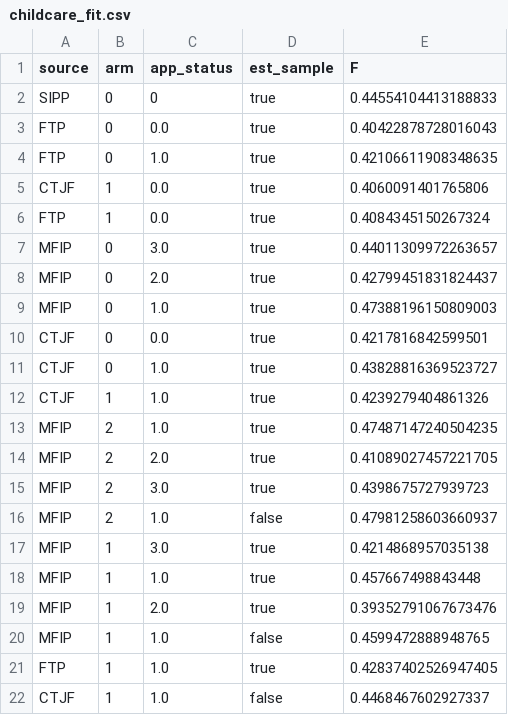
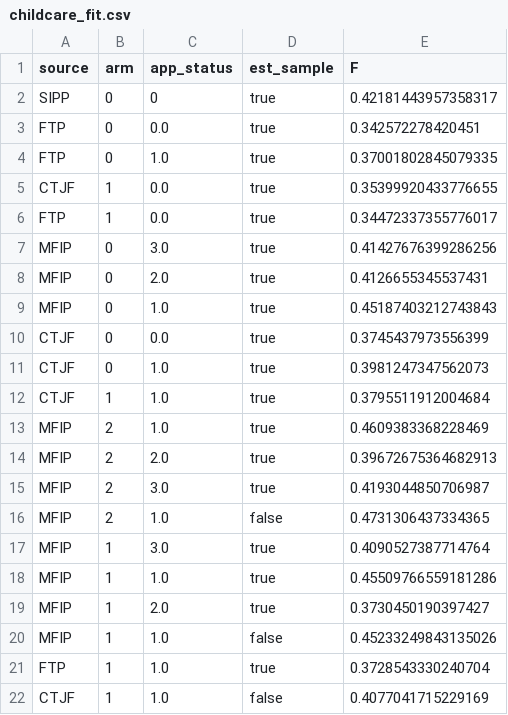
Before and after one commit to josephmullins/welfare-meta-study, a CSV file: output/childcare_fit.csv, drawn as a sheet.

Commit message:
updated childcare

```diff
--- a/output/childcare_fit.csv
+++ b/output/childcare_fit.csv
@@ -1,22 +1,22 @@
 source,arm,app_status,est_sample,F
-SIPP,0,0,true,0.44554104413188833
-FTP,0,0.0,true,0.40422878728016043
-FTP,0,1.0,true,0.42106611908348635
-CTJF,1,0.0,true,0.4060091401765806
-FTP,1,0.0,true,0.4084345150267324
-MFIP,0,3.0,true,0.44011309972263657
-MFIP,0,2.0,true,0.42799451831824437
-MFIP,0,1.0,true,0.47388196150809003
-CTJF,0,0.0,true,0.4217816842599501
-CTJF,0,1.0,true,0.43828816369523727
-CTJF,1,1.0,true,0.4239279404861326
-MFIP,2,1.0,true,0.47487147240504235
-MFIP,2,2.0,true,0.41089027457221705
-MFIP,2,3.0,true,0.4398675727939723
-MFIP,2,1.0,false,0.47981258603660937
-MFIP,1,3.0,true,0.4214868957035138
-MFIP,1,1.0,true,0.457667498843448
-MFIP,1,2.0,true,0.39352791067673476
-MFIP,1,1.0,false,0.4599472888948765
-FTP,1,1.0,true,0.42837402526947405
-CTJF,1,1.0,false,0.4468467602927337
+SIPP,0,0,true,0.42181443957358317
+FTP,0,0.0,true,0.342572278420451
+FTP,0,1.0,true,0.37001802845079335
+CTJF,1,0.0,true,0.35399920433776655
+FTP,1,0.0,true,0.34472337355776017
+MFIP,0,3.0,true,0.41427676399286256
+MFIP,0,2.0,true,0.4126655345537431
+MFIP,0,1.0,true,0.45187403212743843
+CTJF,0,0.0,true,0.3745437973556399
+CTJF,0,1.0,true,0.3981247347562073
+CTJF,1,1.0,true,0.3795511912004684
+MFIP,2,1.0,true,0.4609383368228469
+MFIP,2,2.0,true,0.39672675364682913
+MFIP,2,3.0,true,0.4193044850706987
+MFIP,2,1.0,false,0.4731306437334365
+MFIP,1,3.0,true,0.4090527387714764
+MFIP,1,1.0,true,0.45509766559181286
+MFIP,1,2.0,true,0.3730450190397427
+MFIP,1,1.0,false,0.45233249843135026
+FTP,1,1.0,true,0.3728543330240704
+CTJF,1,1.0,false,0.4077041715229169
```
Also changed, not shown: 1 other file.
